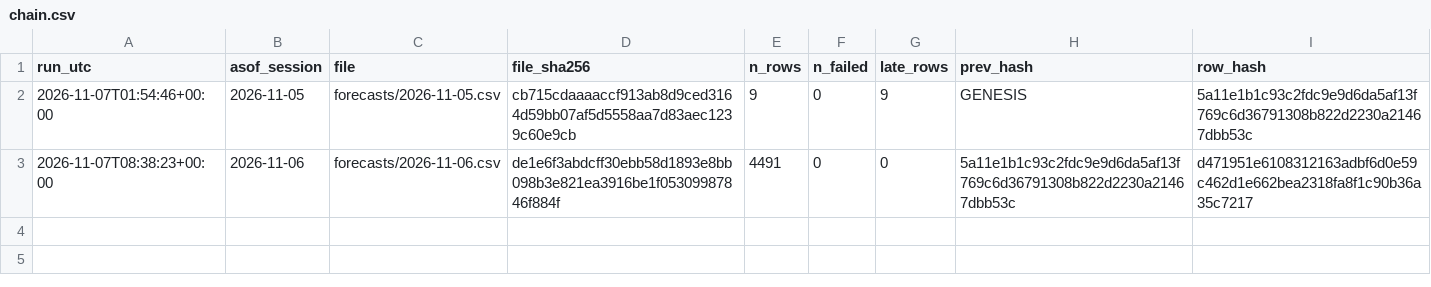
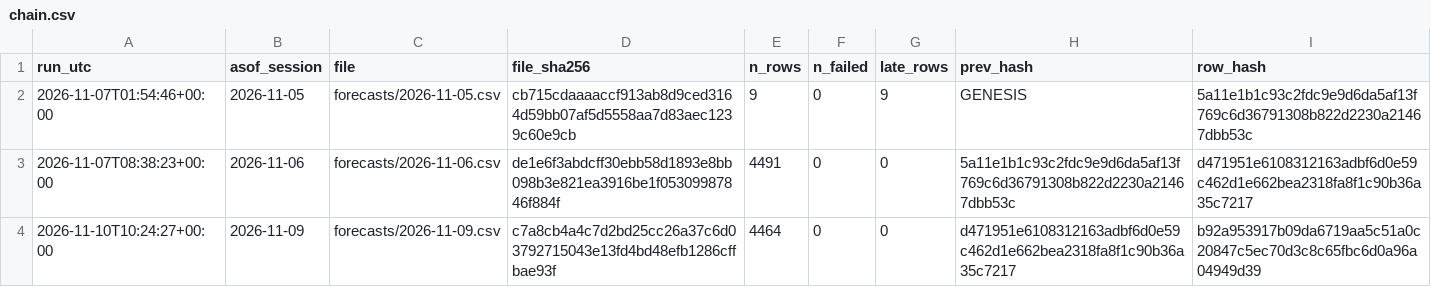
Before and after one commit to harshatangirala/nexus-alpha, a CSV file: shadow/v3_fund/chain.csv, drawn as a sheet; the diff names each change by its address in the sheet, - before the commit and + after, or states it on an @@ line.

```diff
--- a/shadow/v3_fund/chain.csv
+++ b/shadow/v3_fund/chain.csv
+row 4: 2026-11-10T10:24:27+00:00 | 2026-11-09 | forecasts/2026-11-09.csv | c7a8cb4a4c7d2bd25cc26a37c6d03792715043e13fd4bd48efb1286cffbae93f | 4464 | 0 | 0 | d471951e6108312163adbf6d0e59c462d1e662bea2318fa8f1c90b36a35c7217 | b92a953917b09da6719aa5c51a0c20847c5ec70d3c8c65fbc6d0a96a04949d39
```
Also changed, not shown: shadow/market_e19/chain.csv, shadow/v1.1/chain.csv, 14 other files.
